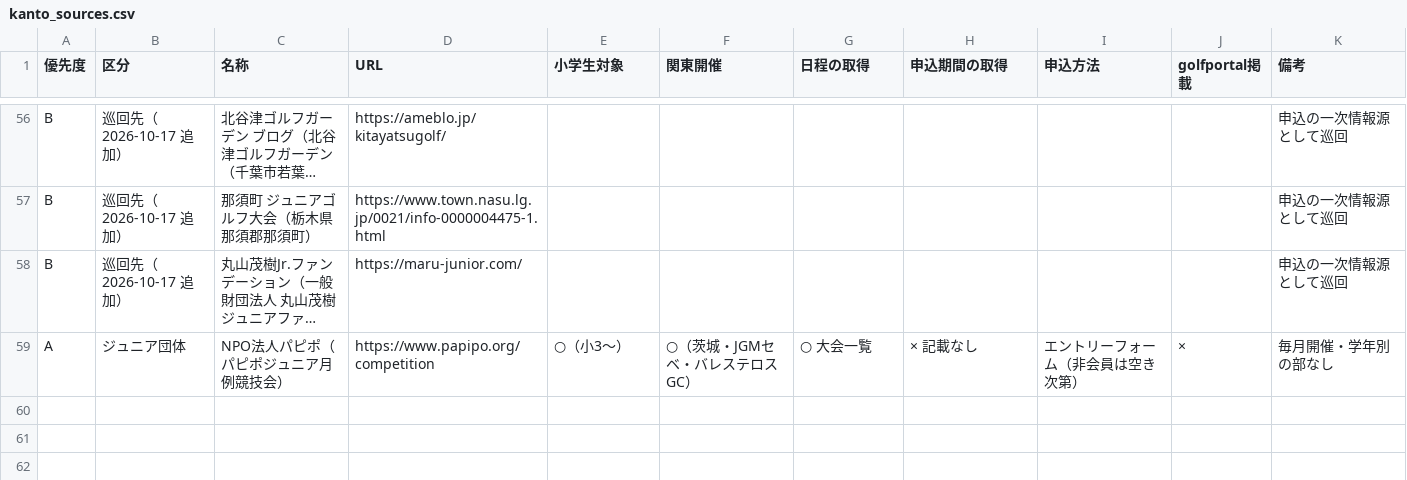
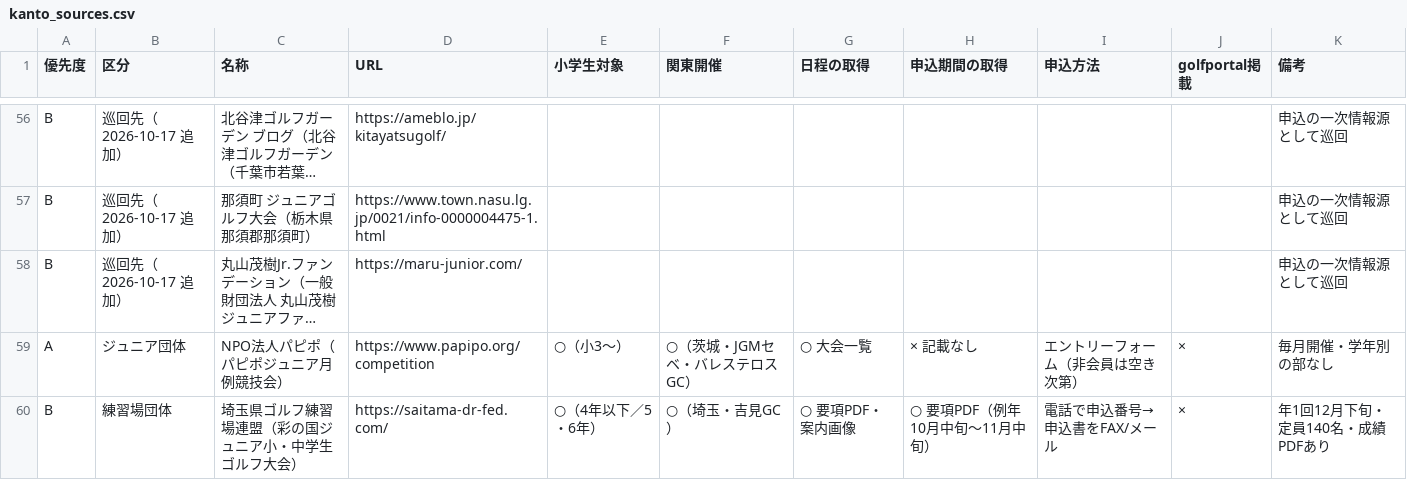
Before and after one commit to juniorgolf/JuniorGolfTournamentTracker, a CSV file: docs/research/kanto_sources.csv, drawn as a sheet; only a part is shown, gaps mark what is left out; long unchanged cells end in …; the diff names each change by its address in the sheet, - before the commit and + after, or states it on an @@ line.

```diff
--- a/docs/research/kanto_sources.csv
+++ b/docs/research/kanto_sources.csv
+row 60: B | 練習場団体 | 埼玉県ゴルフ練習場連盟（彩の国ジュニア小・中学生ゴルフ大会） | https://saitama-dr-fed.com/ | ○（4年以下／5・6年） | ○（埼玉・吉見GC） | ○ 要項PDF・案内画像 | ○ 要項PDF（例年10月中旬〜11月中旬） | 電話で申込番号→申込書をFAX/メール | × | 年1回12月下旬・定員140名・成績PDFあり
```
